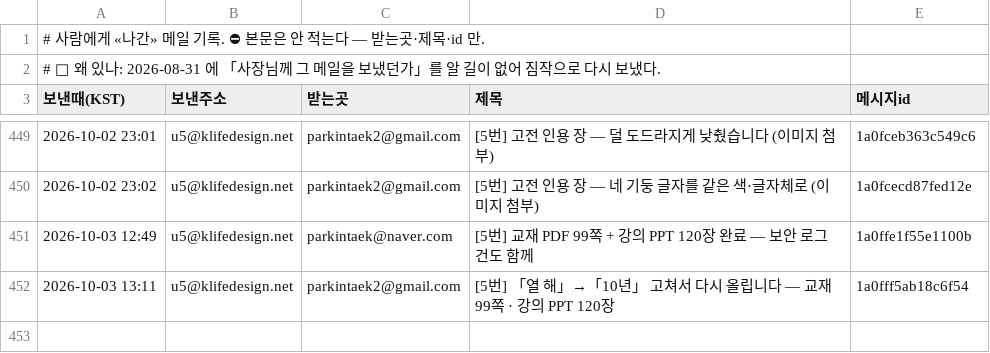
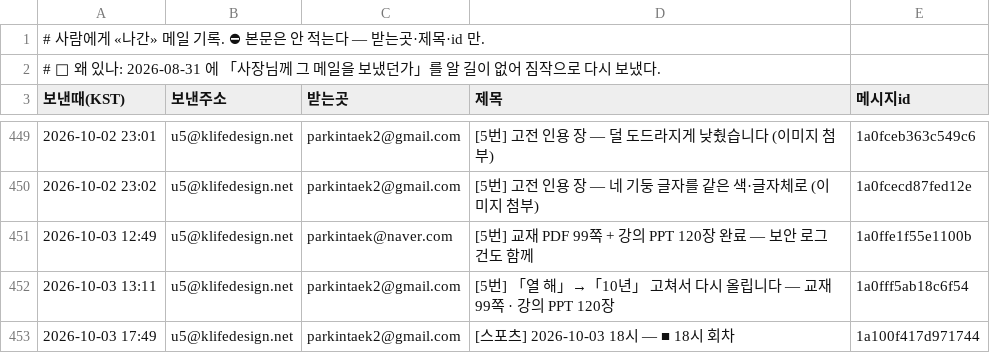
Before and after one commit to parkintaek2-gif/parkintaek2-gif.github.io, a TSV file: docs/보낸메일.tsv, drawn as a sheet; only a part is shown, gaps mark what is left out; the diff names each change by its address in the sheet, - before the commit and + after, or states it on an @@ line.

Commit message:
보낸메일 기록 — 2026-10-03 17:49 [스포츠] 2026-10-03 18시 — ■ 18시 회차

```diff
--- a/docs/보낸메일.tsv
+++ b/docs/보낸메일.tsv
+row 453: 2026-10-03 17:49 | u5@klifedesign.net | parkintaek2@gmail.com | [스포츠] 2026-10-03 18시 — ■ 18시 회차 | 1a100f417d971744
```
